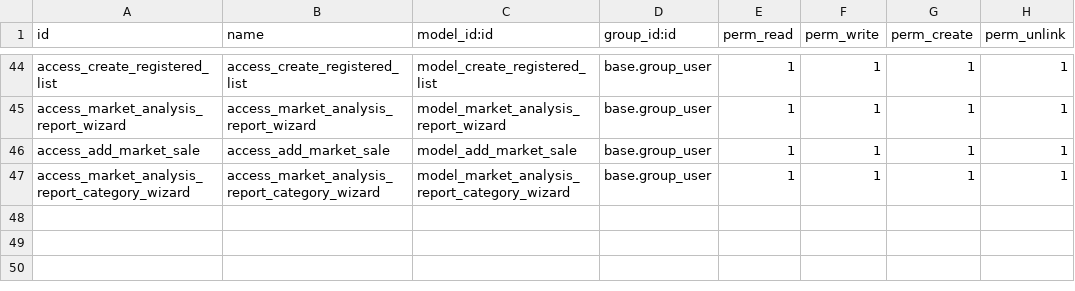
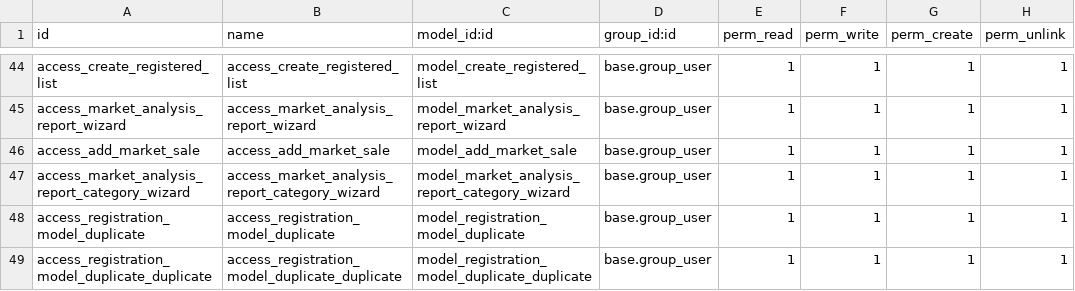
Before and after one commit to phillmona-dev/ecs_erp, a CSV file: droga_regulatory/security/ir.model.access.csv, drawn as a sheet; only a part is shown, gaps mark what is left out; the diff names each change by its address in the sheet, - before the commit and + after, or states it on an @@ line.

Commit message:
Purchase and regulatory

```diff
--- a/droga_regulatory/security/ir.model.access.csv
+++ b/droga_regulatory/security/ir.model.access.csv
+row 48: access_registration_model_duplicate | access_registration_model_duplicate | model_registration_model_duplicate | base.group_user | 1 | 1 | 1 | 1
+row 49: access_registration_model_duplicate_duplicate | access_registration_model_duplicate_duplicate | model_registration_model_duplicate_duplicate | base.group_user | 1 | 1 | 1 | 1
```
Also changed, not shown: 29 other files.
